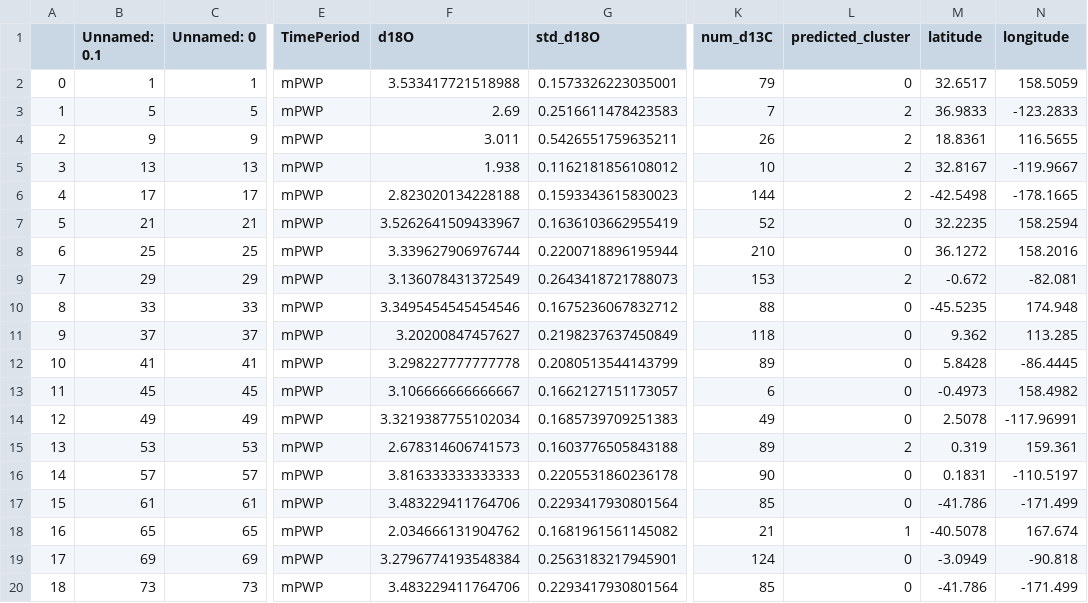
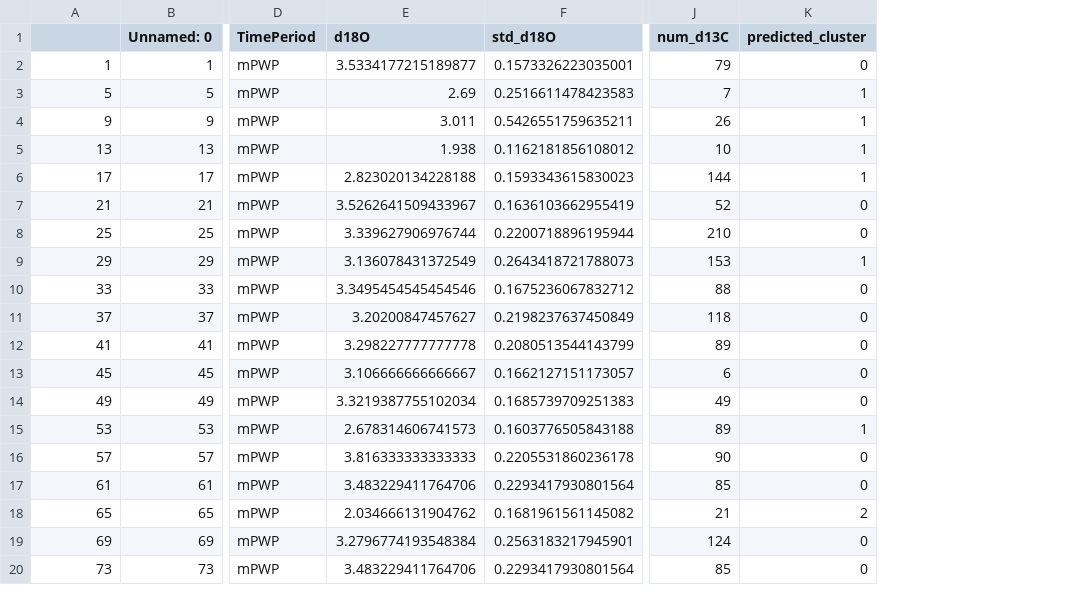
Before and after one commit to FmDG/PlioPacTMmodel, a CSV file: data/cluster_data/mPWP.csv, drawn as a sheet; only a part is shown, gaps mark what is left out; removed rows and columns are numbered as before the commit, all else as after; the diff names each change by its address in the sheet, - before the commit and + after, or states it on an @@ line.

```diff
--- a/data/cluster_data/mPWP.csv
+++ b/data/cluster_data/mPWP.csv
-column A, rows 2-20: 0 | 1 | 2 | 3 | 4 | 5 | 6 | 7 | 8 | 9 | 10 | 11 | 12 | 13 | 14 | 15 | 16 | 17 | 18
-column M (latitude), rows 2-20: 32.6517 | 36.9833 | 18.8361 | 32.8167 | -42.5498 | 32.2235 | 36.1272 | -0.672 | -45.5235 | 9.362 | 5.8428 | -0.4973 | 2.5078 | 0.319 | 0.1831 | -41.786 | -40.5078 | -3.0949 | -41.786
-column N (longitude), rows 2-20: 158.5059 | -123.2833 | 116.5655 | -119.9667 | -178.1665 | 158.2594 | 158.2016 | -82.081 | 174.948 | 113.285 | -86.4445 | 158.4982 | -117.96991 | 159.361 | -110.5197 | -171.499 | 167.674 | -90.818 | -171.499
-A1: Unnamed: 0.1
+A1: (empty)
-E2 (d18O): 3.533417721518988
+E2 (d18O): 3.5334177215189877
-K3:K6 (predicted_cluster): 2
+K3:K6 (predicted_cluster): 1
-K9 (predicted_cluster): 2
+K9 (predicted_cluster): 1
-K15 (predicted_cluster): 2
+K15 (predicted_cluster): 1
-K18 (predicted_cluster): 1
+K18 (predicted_cluster): 2
```
Also changed, not shown: data/cluster_data/Early Pleistocene.csv, data/cluster_data/Mid-Pliocene.csv, 14 other files.
